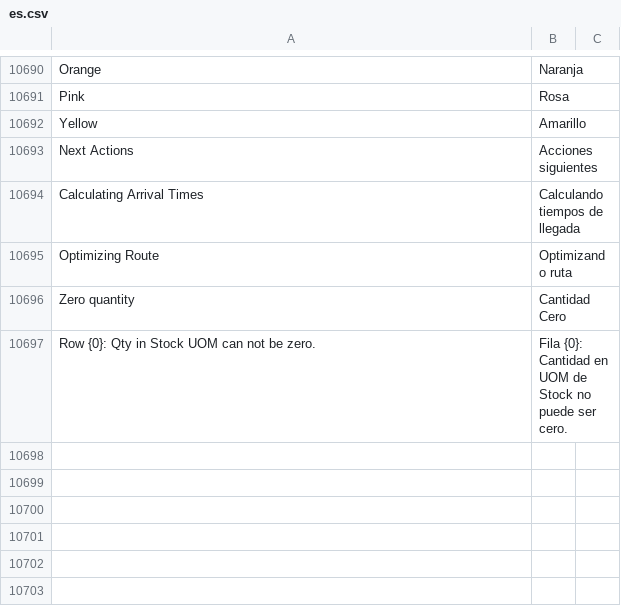
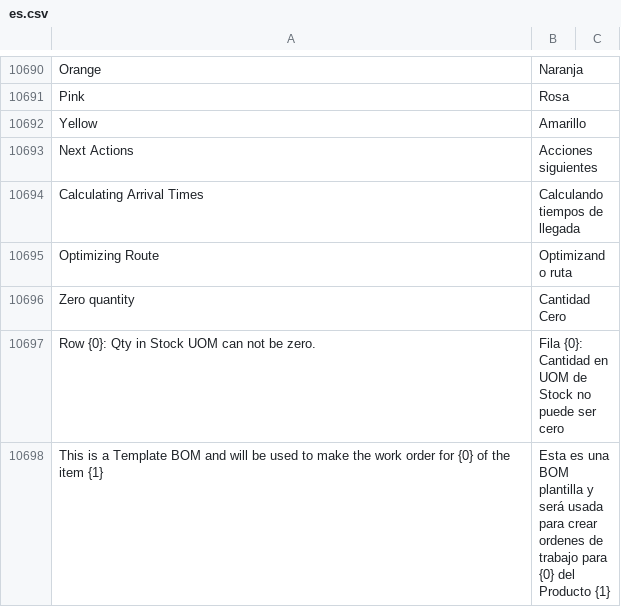
Before and after one commit to fproldan/erpnext, a CSV file: erpnext/translations/es.csv, drawn as a sheet; only a part is shown, gaps mark what is left out.

Commit message:
feat: trans

```diff
--- a/erpnext/translations/es.csv
+++ b/erpnext/translations/es.csv
@@ -10809,2 +10809,3 @@ Optimizing Route,Optimizando ruta,
 Zero quantity,Cantidad Cero,
-Row {0}: Qty in Stock UOM can not be zero.,Fila {0}: Cantidad en UOM de Stock no puede ser cero.
+Row {0}: Qty in Stock UOM can not be zero.,Fila {0}: Cantidad en UOM de Stock no puede ser cero,
+This is a Template BOM and will be used to make the work order for {0} of the item {1},Esta es una BOM plantilla y será usada para crear ordenes de trabajo para {0} del Producto {1},
```
